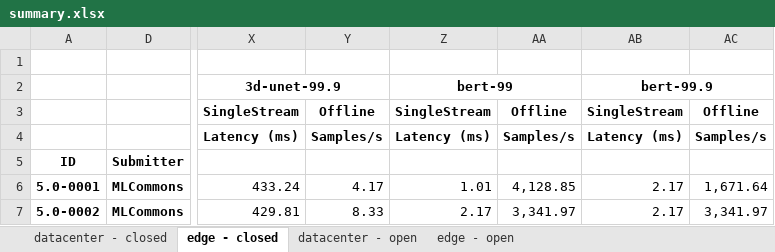
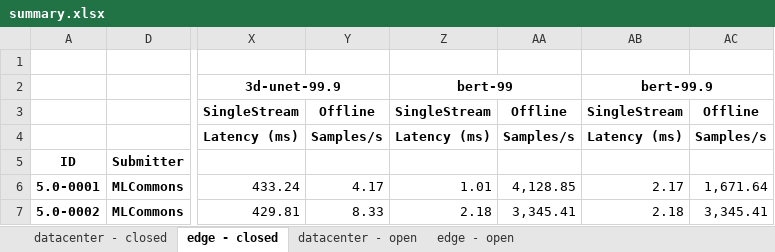
Before and after one commit to mlcommons/mlperf_inference_unofficial_submissions_v5.0, an Excel workbook: summary.xlsx, sheet edge - closed, drawn as a sheet; only a part is shown, gaps mark what is left out; values as stored, in another font and other column widths than the file's, no borders; conditional formats not drawn; the diff names each change by its address in the sheet, - before the commit and + after, or states it on an @@ line.

Commit message:
Updated results summary [skip ci]

```diff
--- a/summary.xlsx (sheet edge - closed)
+++ b/summary.xlsx (sheet edge - closed)
-Z7: 2.17
+Z7: 2.18
-AA7: 3,341.97
+AA7: 3,345.41
-AB7: 2.17
+AB7: 2.18
-AC7: 3,341.97
+AC7: 3,345.41
```
Also changed, not shown: 4 other files.
